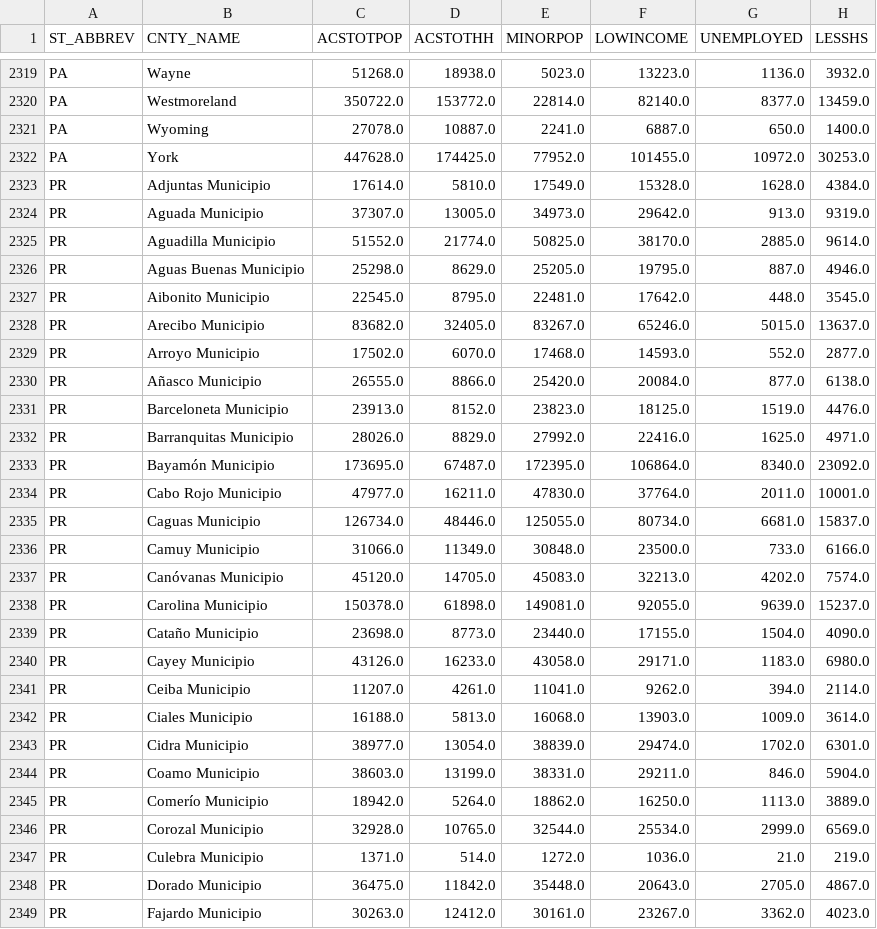
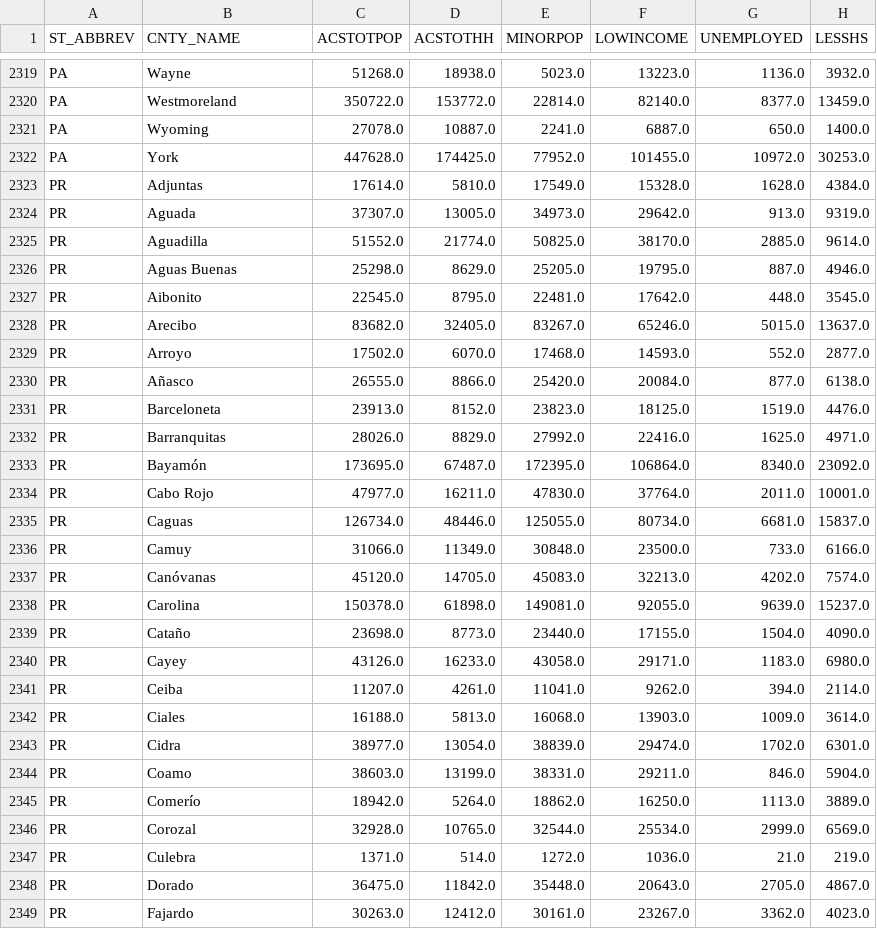
Before and after one commit to jkwesio/waste-class-repo2023, a CSV file: data/ejscreen2022.csv, drawn as a sheet; only a part is shown, gaps mark what is left out; the diff covers the shown part only; the diff names each change by its address in the sheet, - before the commit and + after, or states it on an @@ line.

Commit message:
Update ejscreen
to include PR and AK counties by names

```diff
--- a/data/ejscreen2022.csv
+++ b/data/ejscreen2022.csv
-B2323 (CNTY_NAME): Adjuntas Municipio
+B2323 (CNTY_NAME): Adjuntas
-B2324 (CNTY_NAME): Aguada Municipio
+B2324 (CNTY_NAME): Aguada
-B2325 (CNTY_NAME): Aguadilla Municipio
+B2325 (CNTY_NAME): Aguadilla
-B2326 (CNTY_NAME): Aguas Buenas Municipio
+B2326 (CNTY_NAME): Aguas Buenas
-B2327 (CNTY_NAME): Aibonito Municipio
+B2327 (CNTY_NAME): Aibonito
-B2328 (CNTY_NAME): Arecibo Municipio
+B2328 (CNTY_NAME): Arecibo
-B2329 (CNTY_NAME): Arroyo Municipio
+B2329 (CNTY_NAME): Arroyo
-B2330 (CNTY_NAME): Añasco Municipio
+B2330 (CNTY_NAME): Añasco
-B2331 (CNTY_NAME): Barceloneta Municipio
+B2331 (CNTY_NAME): Barceloneta
-B2332 (CNTY_NAME): Barranquitas Municipio
+B2332 (CNTY_NAME): Barranquitas
-B2333 (CNTY_NAME): Bayamón Municipio
+B2333 (CNTY_NAME): Bayamón
-B2334 (CNTY_NAME): Cabo Rojo Municipio
+B2334 (CNTY_NAME): Cabo Rojo
-B2335 (CNTY_NAME): Caguas Municipio
+B2335 (CNTY_NAME): Caguas
-B2336 (CNTY_NAME): Camuy Municipio
+B2336 (CNTY_NAME): Camuy
-B2337 (CNTY_NAME): Canóvanas Municipio
+B2337 (CNTY_NAME): Canóvanas
-B2338 (CNTY_NAME): Carolina Municipio
+B2338 (CNTY_NAME): Carolina
-B2339 (CNTY_NAME): Cataño Municipio
+B2339 (CNTY_NAME): Cataño
-B2340 (CNTY_NAME): Cayey Municipio
+B2340 (CNTY_NAME): Cayey
-B2341 (CNTY_NAME): Ceiba Municipio
+B2341 (CNTY_NAME): Ceiba
-B2342 (CNTY_NAME): Ciales Municipio
+B2342 (CNTY_NAME): Ciales
-B2343 (CNTY_NAME): Cidra Municipio
+B2343 (CNTY_NAME): Cidra
-B2344 (CNTY_NAME): Coamo Municipio
+B2344 (CNTY_NAME): Coamo
-B2345 (CNTY_NAME): Comerío Municipio
+B2345 (CNTY_NAME): Comerío
-B2346 (CNTY_NAME): Corozal Municipio
+B2346 (CNTY_NAME): Corozal
-B2347 (CNTY_NAME): Culebra Municipio
+B2347 (CNTY_NAME): Culebra
-B2348 (CNTY_NAME): Dorado Municipio
+B2348 (CNTY_NAME): Dorado
-B2349 (CNTY_NAME): Fajardo Municipio
+B2349 (CNTY_NAME): Fajardo
```
Also changed, not shown: 85 edited cells elsewhere in this file.
